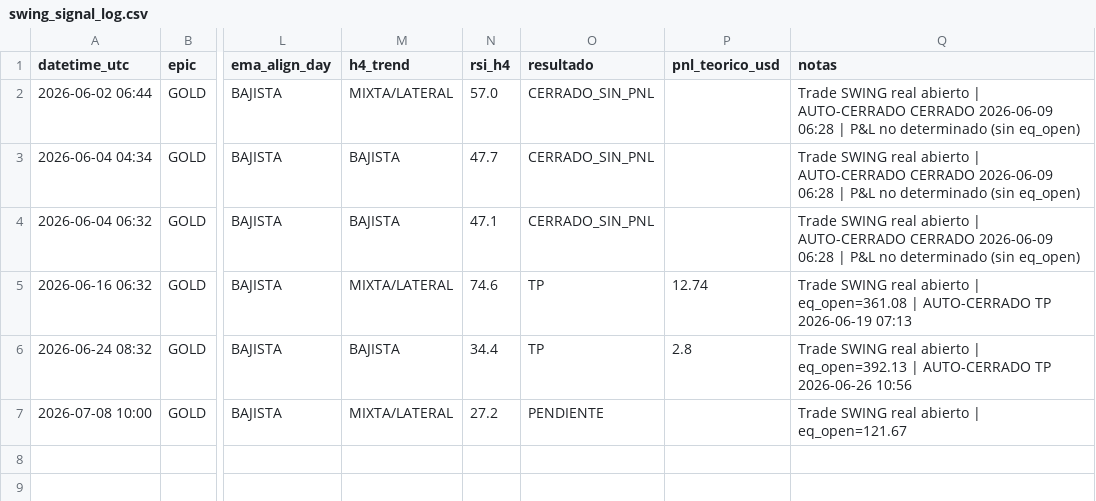
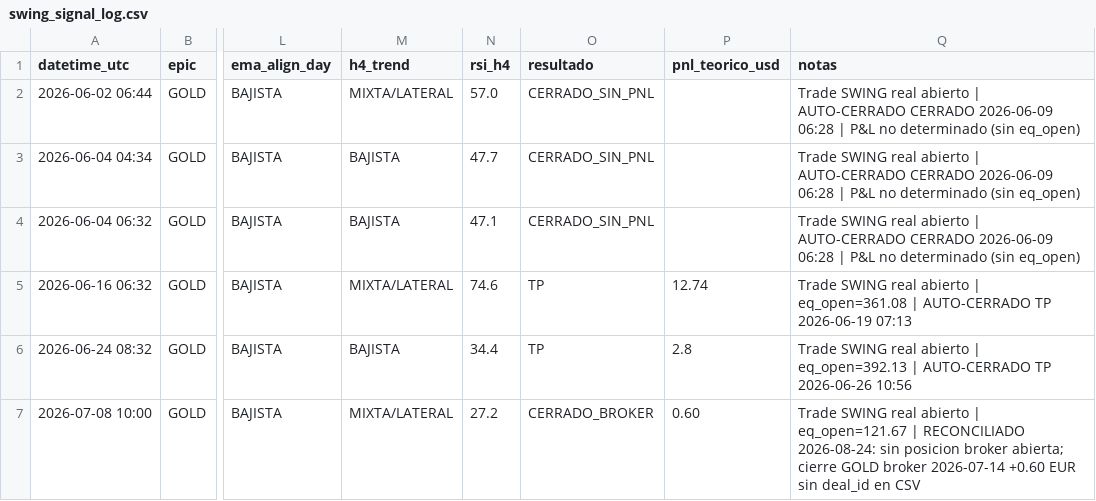
Before and after one commit to juanpimr2/aurex, a CSV file: bot-centralizado/backend/swing_signal_log.csv, drawn as a sheet; only a part is shown, gaps mark what is left out; the diff names each change by its address in the sheet, - before the commit and + after, or states it on an @@ line.

Commit message:
data: reconcile stale pending signal logs (#14)
Resolve two stale pending local signal rows with broker reconciliation evidence.

Real trading remains NO-GO; this only cleans local state.

```diff
--- a/bot-centralizado/backend/swing_signal_log.csv
+++ b/bot-centralizado/backend/swing_signal_log.csv
-O7 (resultado): PENDIENTE
+O7 (resultado): CERRADO_BROKER
-P7 (pnl_teorico_usd): (empty)
+P7 (pnl_teorico_usd): 0.60
-Q7 (notas): …| eq_open=121.67
+Q7 (notas): …| eq_open=121.67 | RECONCILIADO 2026-08-24: sin posicion broker abierta; cierre GOLD broker 2026-07-14 +0.60 EUR sin deal_id en CSV
```
Also changed, not shown: bot-centralizado/backend/m15_signal_log.csv.
